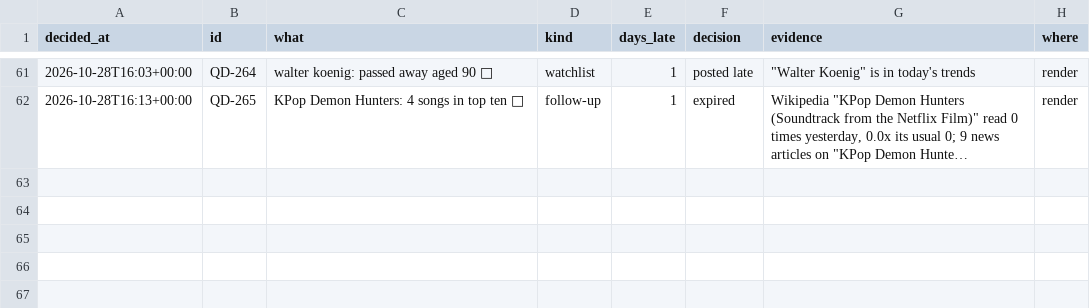
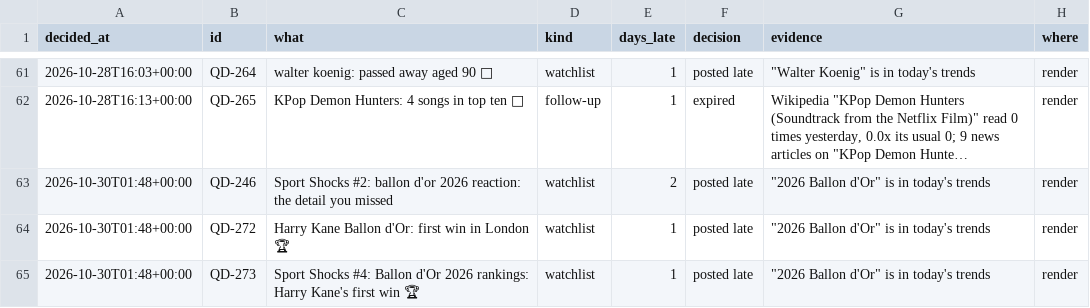
Before and after one commit to quickplay-studio/quickplay-autopilot, a CSV file: analytics/late_uploads.csv, drawn as a sheet; only a part is shown, gaps mark what is left out; long unchanged cells end in …; the diff names each change by its address in the sheet, - before the commit and + after, or states it on an @@ line.

```diff
--- a/analytics/late_uploads.csv
+++ b/analytics/late_uploads.csv
+row 63: 2026-10-30T01:48+00:00 | QD-246 | Sport Shocks #2: ballon d'or 2026 reaction: the detail you missed | watchlist | 2 | posted late | "2026 Ballon d'Or" is in today's trends | render
+row 64: 2026-10-30T01:48+00:00 | QD-272 | Harry Kane Ballon d'Or: first win in London 🏆 | watchlist | 1 | posted late | "2026 Ballon d'Or" is in today's trends | render
+row 65: 2026-10-30T01:48+00:00 | QD-273 | Sport Shocks #4: Ballon d'Or 2026 rankings: Harry Kane's first win 🏆 | watchlist | 1 | posted late | "2026 Ballon d'Or" is in today's trends | render
```
Also changed, not shown: 11 other files.
